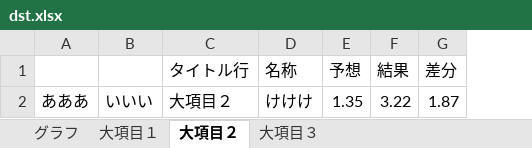
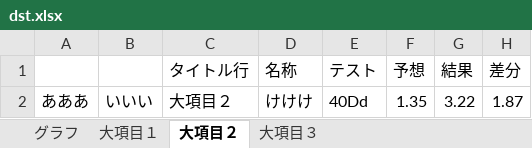
Before and after one commit to bugoodby/bugoodbylib, an Excel workbook: script/wsh/tools/sb2xls/dst.xlsx, sheet 大項目２, drawn as a sheet; values as stored, in another font and other column widths than the file's, no borders; the diff names each change by its address in the sheet, - before the commit and + after, or states it on an @@ line.

```diff
--- a/script/wsh/tools/sb2xls/dst.xlsx (sheet 大項目２)
+++ b/script/wsh/tools/sb2xls/dst.xlsx (sheet 大項目２)
+column E (テスト), row 2: 40Dd
```
Also changed, not shown: sheet 大項目１, sheet 大項目３, charts or pictures, script/excel/DataSum/datasum.xlsx, script/wsh/tools/sb2xls3/_main.xlsx, 13 other files.
